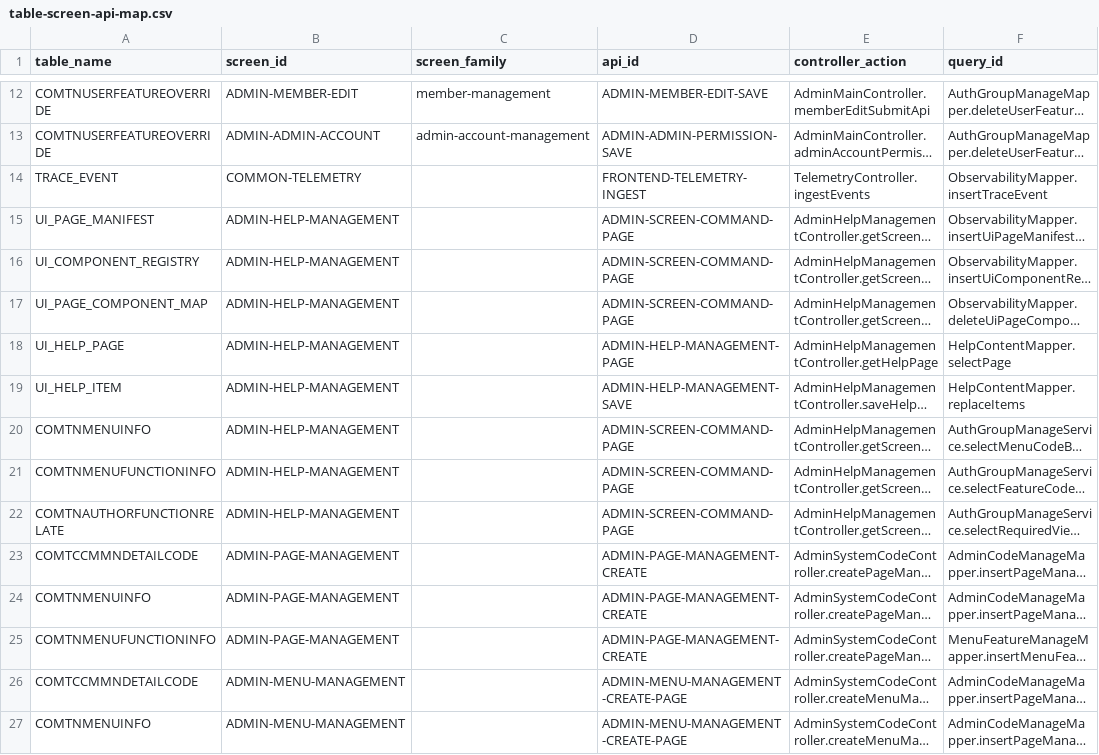
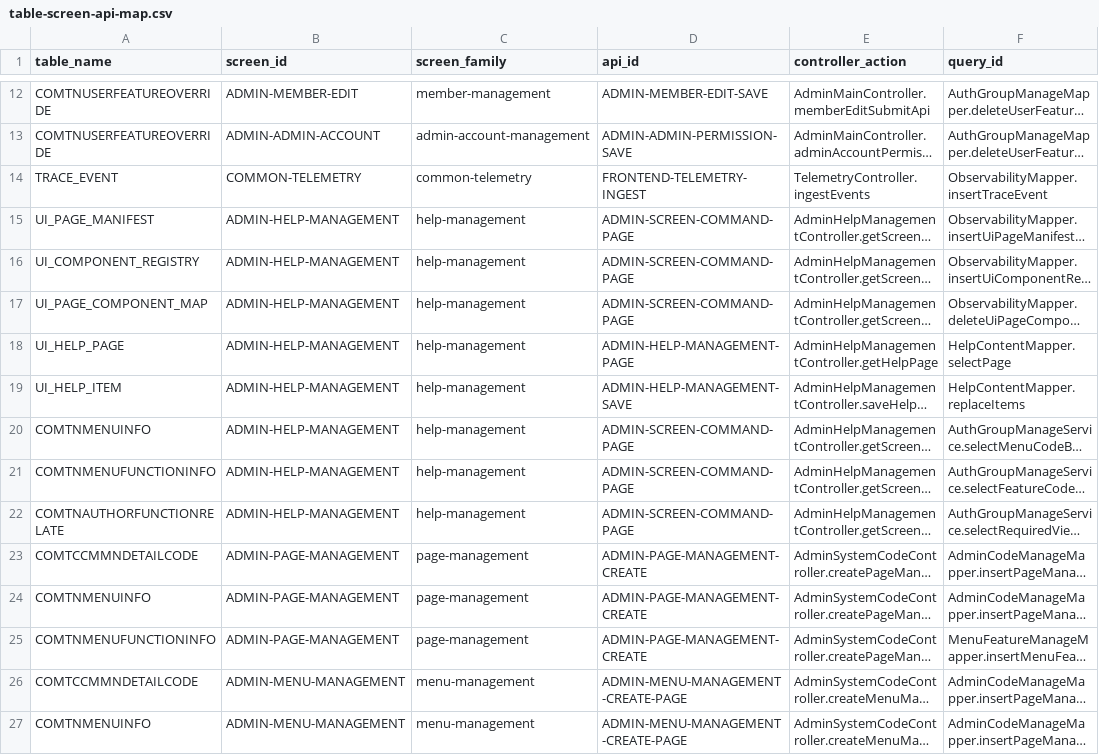
Before and after one commit to sjkim0831/2026_carbonet, a CSV file: docs/ai/50-data/table-screen-api-map.csv, drawn as a sheet; only a part is shown, gaps mark what is left out; long unchanged cells end in …; the diff covers the shown part only; the diff names each change by its address in the sheet, - before the commit and + after, or states it on an @@ line.

Commit message:
docs: fill screen family mappings in api map

```diff
--- a/docs/ai/50-data/table-screen-api-map.csv
+++ b/docs/ai/50-data/table-screen-api-map.csv
-C14 (screen_family): (empty)
+C14 (screen_family): common-telemetry
-C15:C22 (screen_family): (empty)
+C15:C22 (screen_family): help-management
-C23:C25 (screen_family): (empty)
+C23:C25 (screen_family): page-management
-C26:C27 (screen_family): (empty)
+C26:C27 (screen_family): menu-management
```
Also changed, not shown: 31 edited cells elsewhere in this file.
